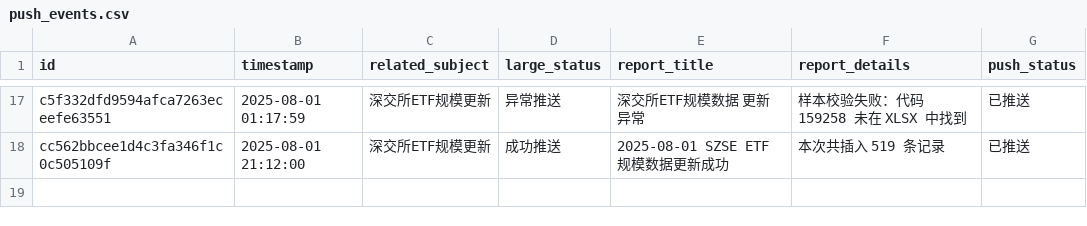
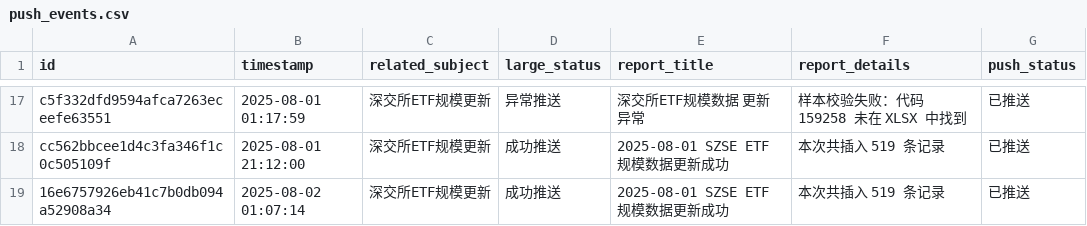
Before and after one commit to cmdSTARMO/cmdstar.github.io, a CSV file: auto_files/push_related/data/push_events.csv, drawn as a sheet; only a part is shown, gaps mark what is left out; the diff names each change by its address in the sheet, - before the commit and + after, or states it on an @@ line.

```diff
--- a/auto_files/push_related/data/push_events.csv
+++ b/auto_files/push_related/data/push_events.csv
+row 19: 16e6757926eb41c7b0db094a52908a34 | 2025-08-02 01:07:14 | 深交所ETF规模更新 | 成功推送 | 2025-08-01 SZSE ETF 规模数据更新成功 | 本次共插入 519 条记录 | 已推送
```
Also changed, not shown: 1 other file.
